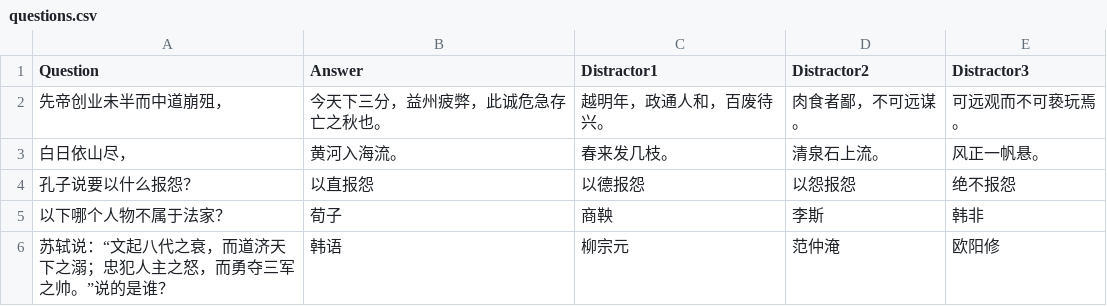
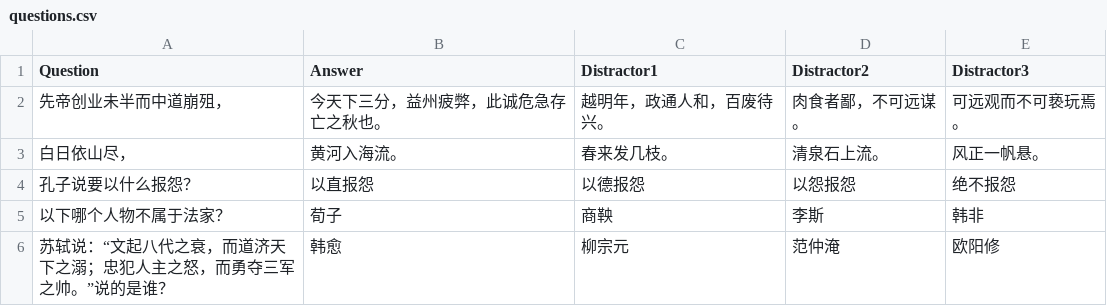
Before and after one commit to MrWengKB/CLMiner, a CSV file: questions.csv, drawn as a sheet.

Commit message:
update questions

```diff
--- a/questions.csv
+++ b/questions.csv
@@ -5,2 +5,2 @@
 以下哪个人物不属于法家？,荀子,商鞅,李斯,韩非
-苏轼说：“文起八代之衰，而道济天下之溺；忠犯人主之怒，而勇夺三军之帅。”说的是谁？,韩语,柳宗元,范仲淹,欧阳修
+苏轼说：“文起八代之衰，而道济天下之溺；忠犯人主之怒，而勇夺三军之帅。”说的是谁？,韩愈,柳宗元,范仲淹,欧阳修
```
